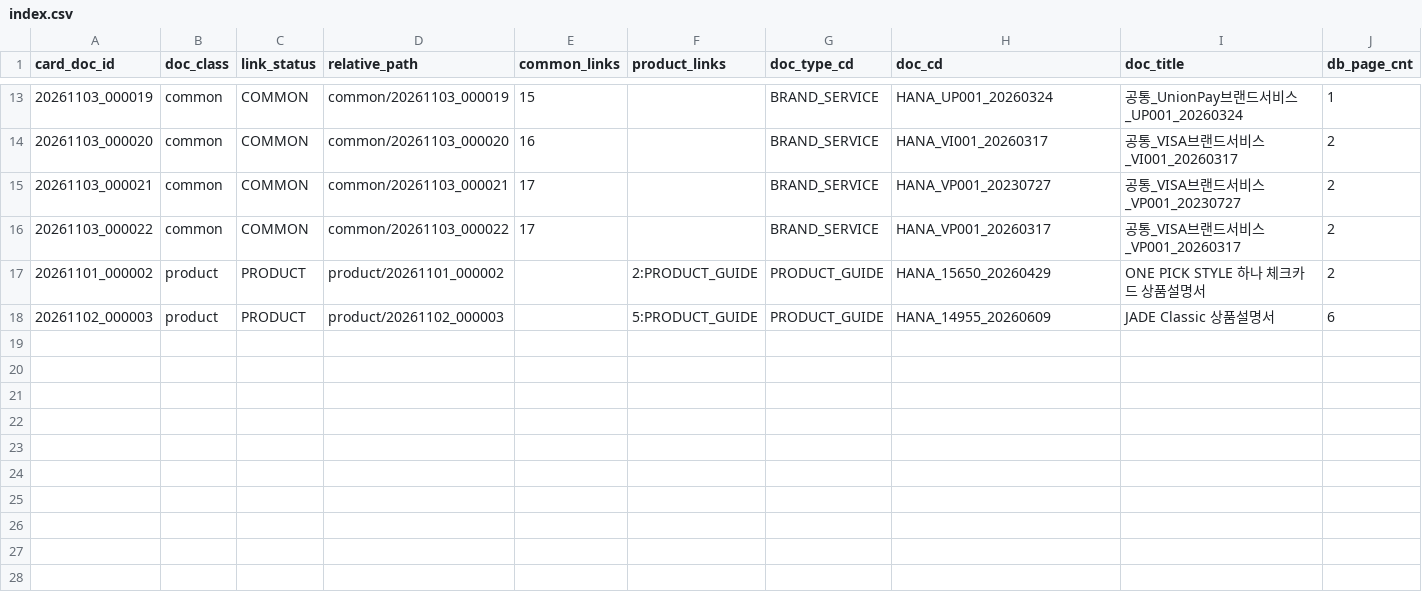
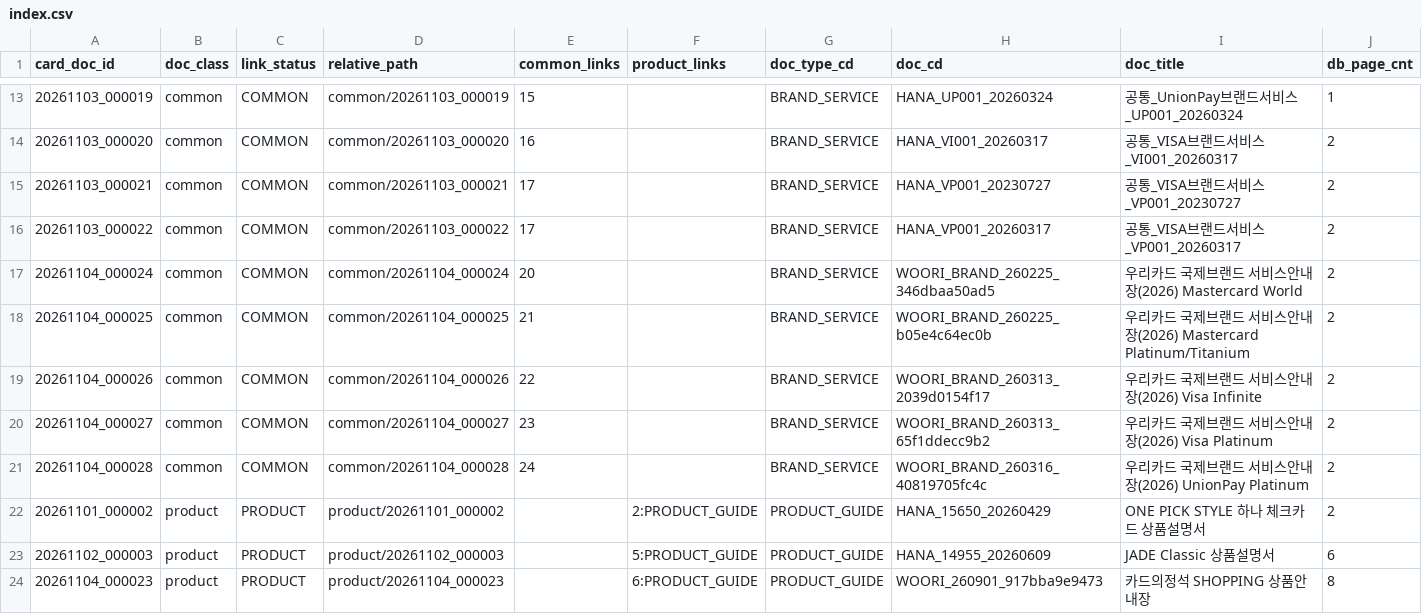
Before and after one commit to darkping1980/mle-02-p2-team3, a CSV file: src/card_benefit/data/markdown/index.csv, drawn as a sheet; only a part is shown, gaps mark what is left out; rows hold the shown columns only; the diff names each change by its address in the sheet, - before the commit and + after, or states it on an @@ line.

Commit message:
우리카드 공통 등록 내용 반영

```diff
--- a/src/card_benefit/data/markdown/index.csv
+++ b/src/card_benefit/data/markdown/index.csv
+row 17: 20261104_000024 | common | COMMON | common/20261104_000024 | 20 |  | BRAND_SERVICE | WOORI_BRAND_260225_346dbaa50ad5 | 우리카드 국제브랜드 서비스안내장(2026) Mastercard World | 2
+row 18: 20261104_000025 | common | COMMON | common/20261104_000025 | 21 |  | BRAND_SERVICE | WOORI_BRAND_260225_b05e4c64ec0b | 우리카드 국제브랜드 서비스안내장(2026) Mastercard Platinum/Titanium | 2
+row 19: 20261104_000026 | common | COMMON | common/20261104_000026 | 22 |  | BRAND_SERVICE | WOORI_BRAND_260313_2039d0154f17 | 우리카드 국제브랜드 서비스안내장(2026) Visa Infinite | 2
+row 20: 20261104_000027 | common | COMMON | common/20261104_000027 | 23 |  | BRAND_SERVICE | WOORI_BRAND_260313_65f1ddecc9b2 | 우리카드 국제브랜드 서비스안내장(2026) Visa Platinum | 2
+row 21: 20261104_000028 | common | COMMON | common/20261104_000028 | 24 |  | BRAND_SERVICE | WOORI_BRAND_260316_40819705fc4c | 우리카드 국제브랜드 서비스안내장(2026) UnionPay Platinum | 2
+row 24: 20261104_000023 | product | PRODUCT | product/20261104_000023 |  | 6:PRODUCT_GUIDE | PRODUCT_GUIDE | WOORI_260901_917bba9e9473 | 카드의정석 SHOPPING 상품안내장 | 8
```
Also changed, not shown: 18 other files.
